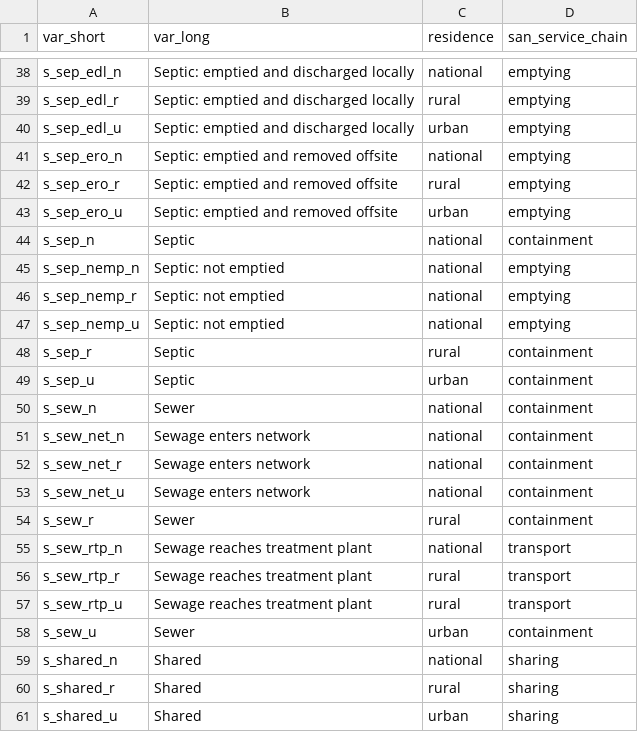
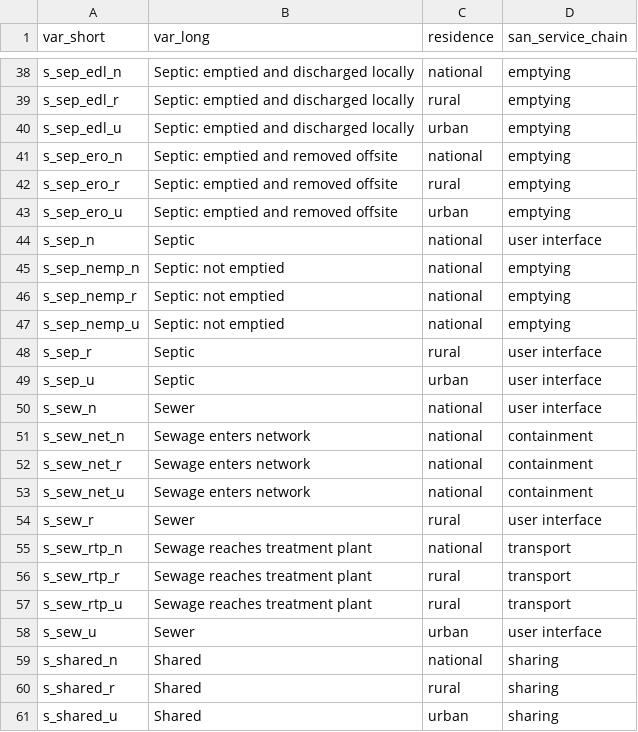
Before and after one commit to Global-Health-Engineering/washr, a CSV file: data/derived_data/2020-09-23_jmp_sanitation_variables.csv, drawn as a sheet; only a part is shown, gaps mark what is left out; the diff covers the shown part only.

```diff
--- a/data/derived_data/2020-09-23_jmp_sanitation_variables.csv
+++ b/data/derived_data/2020-09-23_jmp_sanitation_variables.csv
@@ -43,3 +43,3 @@ s_sep_ero_r,Septic: emptied and removed offsite,rural,emptying
 s_sep_ero_u,Septic: emptied and removed offsite,urban,emptying
-s_sep_n,Septic,national,containment
+s_sep_n,Septic,national,user interface
 s_sep_nemp_n,Septic: not emptied,national,emptying
@@ -47,5 +47,5 @@ s_sep_nemp_r,Septic: not emptied,national,emptying
 s_sep_nemp_u,Septic: not emptied,national,emptying
-s_sep_r,Septic,rural,containment
-s_sep_u,Septic,urban,containment
-s_sew_n,Sewer,national,containment
+s_sep_r,Septic,rural,user interface
+s_sep_u,Septic,urban,user interface
+s_sew_n,Sewer,national,user interface
 s_sew_net_n,Sewage enters network,national,containment
@@ -53,3 +53,3 @@ s_sew_net_r,Sewage enters network,national,containment
 s_sew_net_u,Sewage enters network,national,containment
-s_sew_r,Sewer,rural,containment
+s_sew_r,Sewer,rural,user interface
 s_sew_rtp_n,Sewage reaches treatment plant,national,transport
@@ -57,3 +57,3 @@ s_sew_rtp_r,Sewage reaches treatment plant,rural,transport
 s_sew_rtp_u,Sewage reaches treatment plant,rural,transport
-s_sew_u,Sewer,urban,containment
+s_sew_u,Sewer,urban,user interface
 s_shared_n,Shared,national,sharing
```
Also changed, not shown: 18 edited cells elsewhere in this file, 1 other file.
